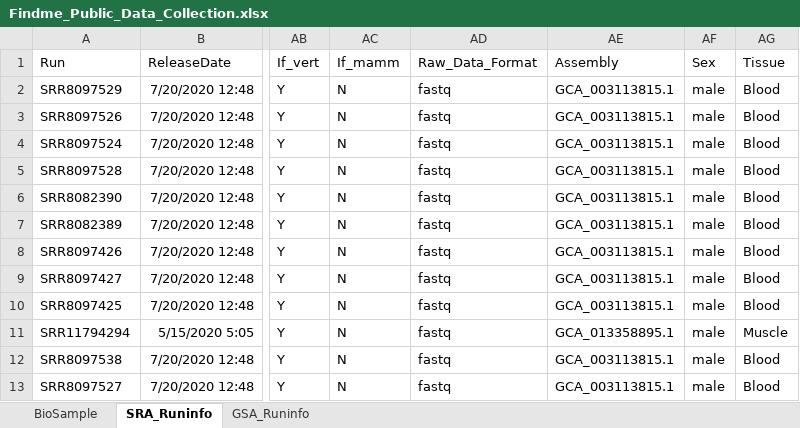
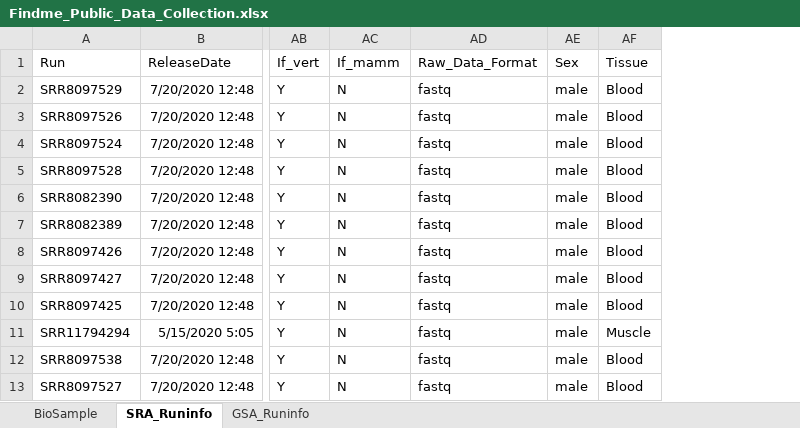
Before and after one commit to Checunmily/FOOD, an Excel workbook: table/Findme_Public_Data_Collection.xlsx, sheet SRA_Runinfo, drawn as a sheet; only a part is shown, gaps mark what is left out; values as stored, in another font and other column widths than the file's, no borders; the diff names each change by its address in the sheet, - before the commit and + after, or states it on an @@ line.

```diff
--- a/table/Findme_Public_Data_Collection.xlsx (sheet SRA_Runinfo)
+++ b/table/Findme_Public_Data_Collection.xlsx (sheet SRA_Runinfo)
-column AE (Assembly), rows 2-13: GCA_003113815.1 | GCA_003113815.1 | GCA_003113815.1 | GCA_003113815.1 | GCA_003113815.1 | GCA_003113815.1 | GCA_003113815.1 | GCA_003113815.1 | GCA_003113815.1 | GCA_013358895.1 | GCA_003113815.1 | GCA_003113815.1
```
Also changed, not shown: sheet GSA_Runinfo, sheet BioSample, 2 other files.
